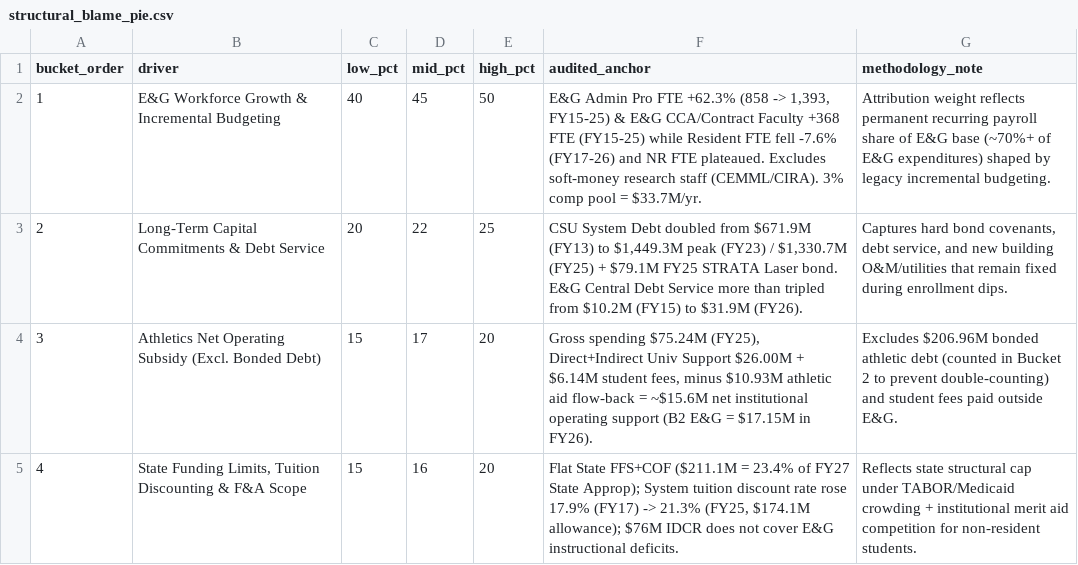
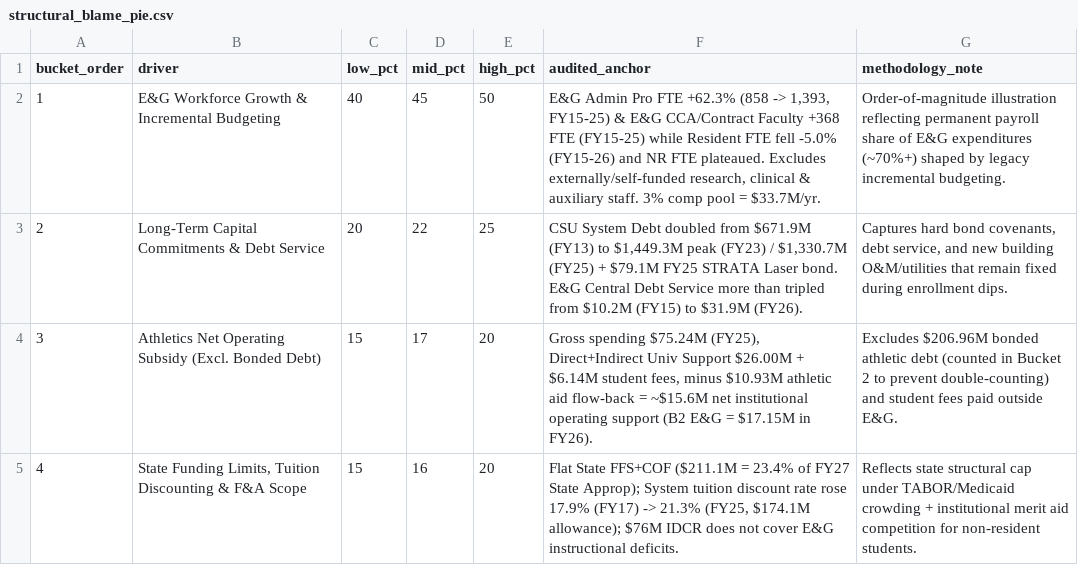
Before and after one commit to matthewross07/csu_budget_context, a CSV file: data/processed/structural_blame_pie.csv, drawn as a sheet.

```diff
--- a/data/processed/structural_blame_pie.csv
+++ b/data/processed/structural_blame_pie.csv
@@ -1,3 +1,3 @@
 bucket_order,driver,low_pct,mid_pct,high_pct,audited_anchor,methodology_note
-1,E&G Workforce Growth & Incremental Budgeting,40,45,50,"E&G Admin Pro FTE +62.3% (858 -> 1,393, FY15-25) & E&G CCA/Contract Faculty +368 FTE (FY15-25) while Resident FTE fell -7.6% (FY17-26) and NR FTE plateaued. Excludes soft-money research staff (CEMML/CIRA). 3% comp pool = $33.7M/yr.",Attribution weight reflects permanent recurring payroll share of E&G base (~70%+ of E&G expenditures) shaped by legacy incremental budgeting.
+1,E&G Workforce Growth & Incremental Budgeting,40,45,50,"E&G Admin Pro FTE +62.3% (858 -> 1,393, FY15-25) & E&G CCA/Contract Faculty +368 FTE (FY15-25) while Resident FTE fell -5.0% (FY15-26) and NR FTE plateaued. Excludes externally/self-funded research, clinical & auxiliary staff. 3% comp pool = $33.7M/yr.",Order-of-magnitude illustration reflecting permanent payroll share of E&G expenditures (~70%+) shaped by legacy incremental budgeting.
 2,Long-Term Capital Commitments & Debt Service,20,22,25,"CSU System Debt doubled from $671.9M (FY13) to $1,449.3M peak (FY23) / $1,330.7M (FY25) + $79.1M FY25 STRATA Laser bond. E&G Central Debt Service more than tripled from $10.2M (FY15) to $31.9M (FY26).","Captures hard bond covenants, debt service, and new building O&M/utilities that remain fixed during enrollment dips."
```
Also changed, not shown: data/processed/athletics_gross_to_net_fy25.csv, data/processed/black_swan_math.csv, 33 other files.
